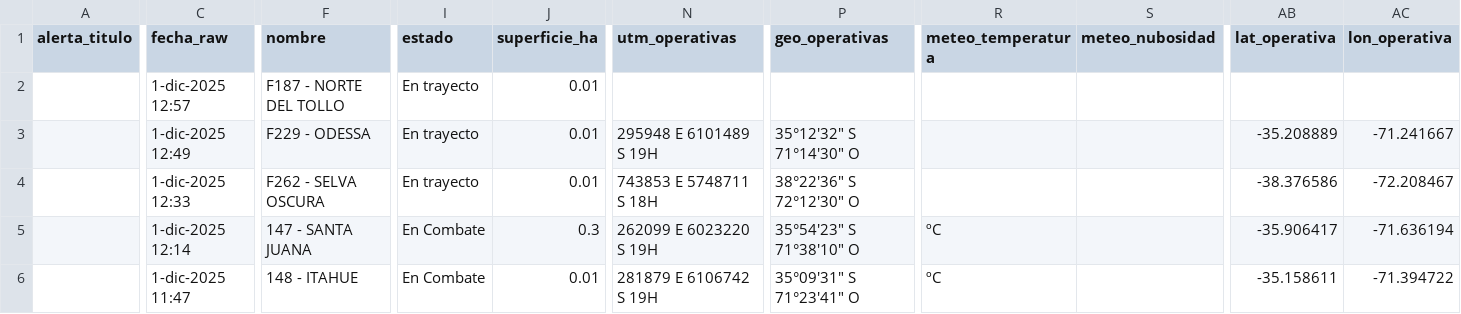
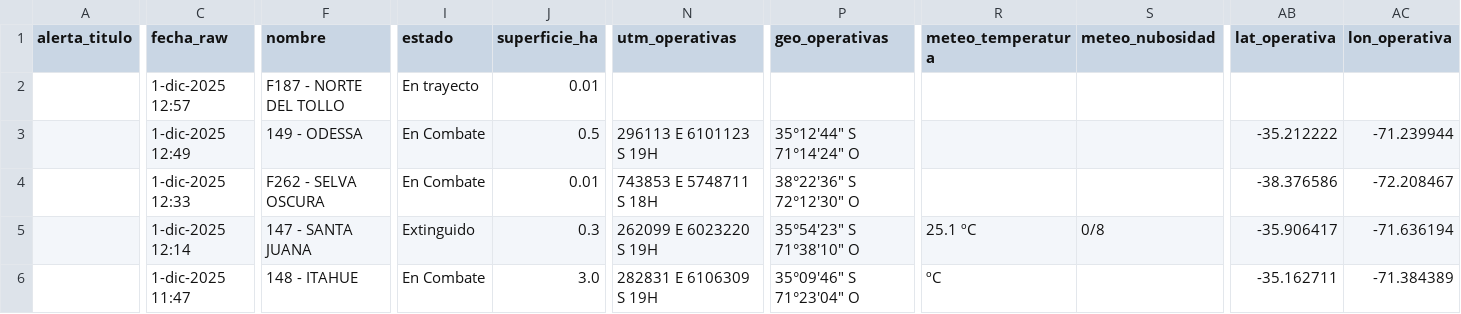
Before and after one commit to FranSENAPRED/sidco-incendios-scraper, a CSV file: incendios_vigentes_sidco_enriquecido.csv, drawn as a sheet; only a part is shown, gaps mark what is left out; the diff covers the shown part only; the diff names each change by its address in the sheet, - before the commit and + after, or states it on an @@ line.

```diff
--- a/incendios_vigentes_sidco_enriquecido.csv
+++ b/incendios_vigentes_sidco_enriquecido.csv
-F3 (nombre): F229 - ODESSA
+F3 (nombre): 149 - ODESSA
-I3:I4 (estado): En trayecto
+I3:I4 (estado): En Combate
-J3 (superficie_ha): 0.01
+J3 (superficie_ha): 0.5
-N3 (utm_operativas): 295948 E 6101489 S 19H
+N3 (utm_operativas): 296113 E 6101123 S 19H
-P3 (geo_operativas): 35°12'32" S 71°14'30" O
+P3 (geo_operativas): 35°12'44" S 71°14'24" O
-AB3 (lat_operativa): -35.208889
+AB3 (lat_operativa): -35.212222
-AC3 (lon_operativa): -71.241667
+AC3 (lon_operativa): -71.239944
-I5 (estado): En Combate
+I5 (estado): Extinguido
-R5 (meteo_temperatura): ºC
+R5 (meteo_temperatura): 25.1 ºC
-S5 (meteo_nubosidad): (empty)
+S5 (meteo_nubosidad): 0/8
-J6 (superficie_ha): 0.01
+J6 (superficie_ha): 3.0
-N6 (utm_operativas): 281879 E 6106742 S 19H
+N6 (utm_operativas): 282831 E 6106309 S 19H
-P6 (geo_operativas): 35°09'31" S 71°23'41" O
+P6 (geo_operativas): 35°09'46" S 71°23'04" O
-AB6 (lat_operativa): -35.158611
+AB6 (lat_operativa): -35.162711
-AC6 (lon_operativa): -71.394722
+AC6 (lon_operativa): -71.384389
```
Also changed, not shown: 1 added row and 25 edited cells elsewhere in this file.
